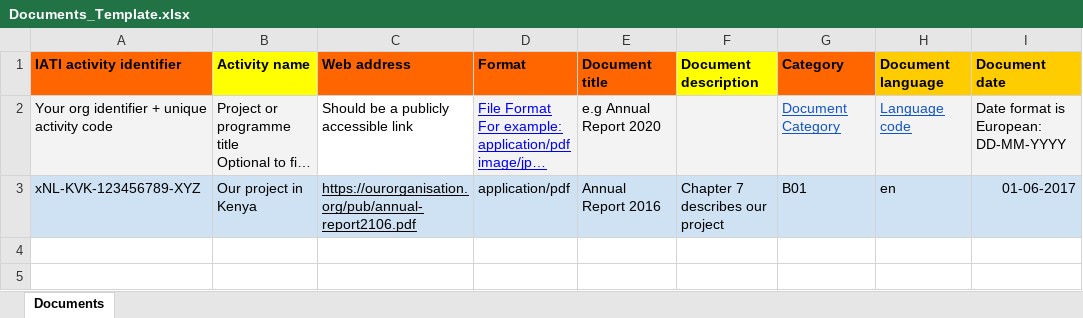
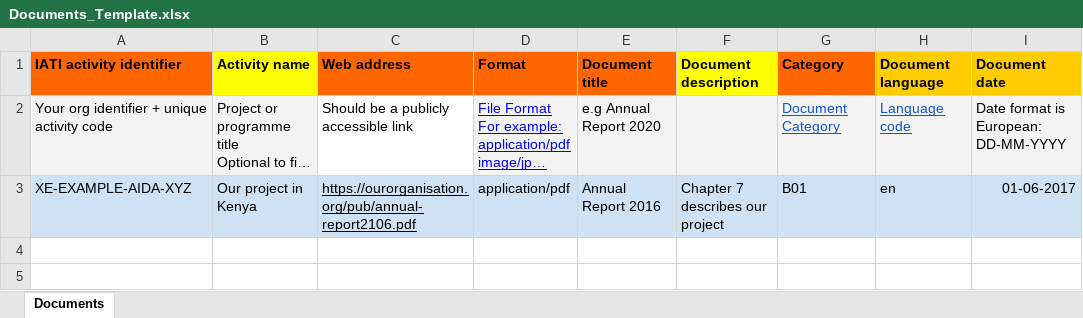
Before and after one commit to data4development/demo-workspace, an Excel workbook: input/Activity file templates/Documents_Template.xlsx, sheet Documents, drawn as a sheet; only a part is shown; long unchanged cells end in …; values as stored, in another font and other column widths than the file's, no borders; charts and pictures not drawn; the diff names each change by its address in the sheet, - before the commit and + after, or states it on an @@ line.

Commit message:
fix: use official example org-id prefix for demo
Switch to XE-EXAMPLE-AIDA as demo organisation.

```diff
--- a/input/Activity file templates/Documents_Template.xlsx (sheet Documents)
+++ b/input/Activity file templates/Documents_Template.xlsx (sheet Documents)
-A3 (IATI activity identifier): xNL-KVK-123456789-XYZ
+A3 (IATI activity identifier): XE-EXAMPLE-AIDA-XYZ
```
Also changed, not shown: charts or pictures, input/Activity file templates/Countries and regions_Template.xlsx, input/Activity file templates/Policy Markers_Template.xlsx, 12 other files.
